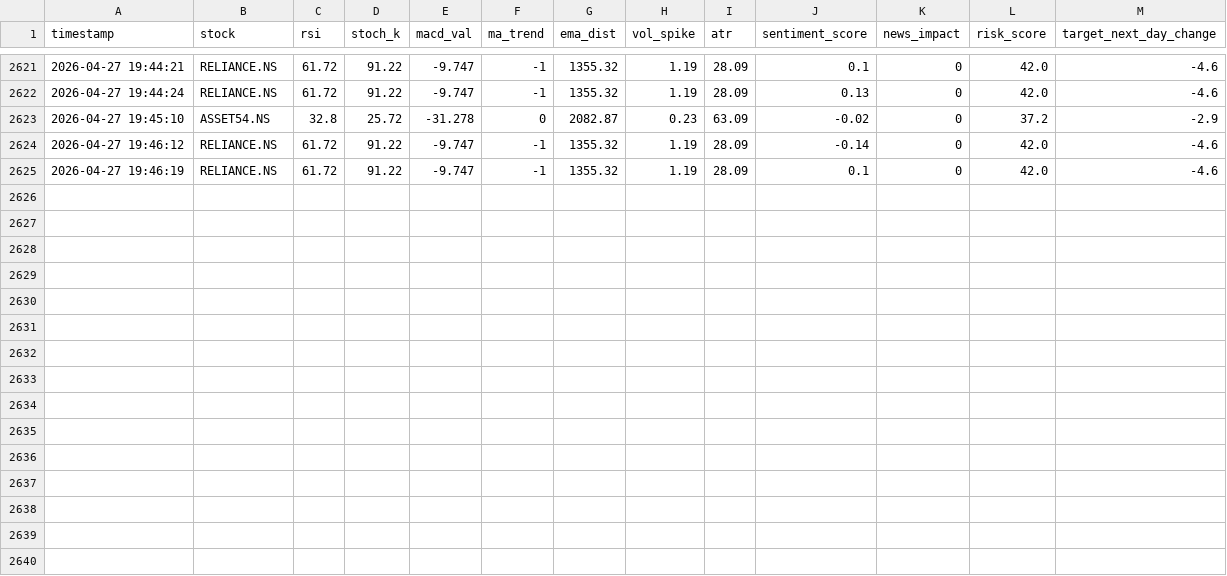
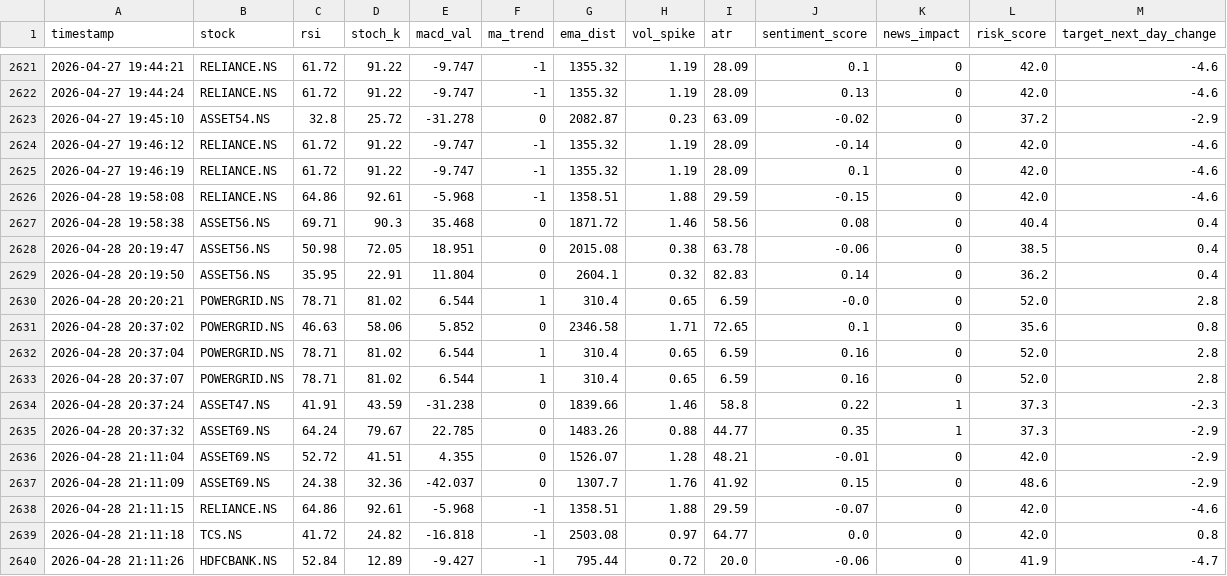
Before and after one commit to adwaithgopinath-prog/Quantx, a CSV file: backend/app/services/training_dataset.csv, drawn as a sheet; only a part is shown, gaps mark what is left out.

```diff
--- a/backend/app/services/training_dataset.csv
+++ b/backend/app/services/training_dataset.csv
@@ -2625 +2625,16 @@ timestamp,stock,rsi,stoch_k,macd_val,ma_trend,ema_dist,vol_spike,atr,sentiment_s
 2026-04-27 19:46:19,RELIANCE.NS,61.72,91.22,-9.747,-1,1355.32,1.19,28.09,0.1,0,42.0,-4.6
+2026-04-28 19:58:08,RELIANCE.NS,64.86,92.61,-5.968,-1,1358.51,1.88,29.59,-0.15,0,42.0,-4.6
+2026-04-28 19:58:38,ASSET56.NS,69.71,90.3,35.468,0,1871.72,1.46,58.56,0.08,0,40.4,0.4
+2026-04-28 20:19:47,ASSET56.NS,50.98,72.05,18.951,0,2015.08,0.38,63.78,-0.06,0,38.5,0.4
+2026-04-28 20:19:50,ASSET56.NS,35.95,22.91,11.804,0,2604.1,0.32,82.83,0.14,0,36.2,0.4
+2026-04-28 20:20:21,POWERGRID.NS,78.71,81.02,6.544,1,310.4,0.65,6.59,-0.0,0,52.0,2.8
+2026-04-28 20:37:02,POWERGRID.NS,46.63,58.06,5.852,0,2346.58,1.71,72.65,0.1,0,35.6,0.8
+2026-04-28 20:37:04,POWERGRID.NS,78.71,81.02,6.544,1,310.4,0.65,6.59,0.16,0,52.0,2.8
+2026-04-28 20:37:07,POWERGRID.NS,78.71,81.02,6.544,1,310.4,0.65,6.59,0.16,0,52.0,2.8
+2026-04-28 20:37:24,ASSET47.NS,41.91,43.59,-31.238,0,1839.66,1.46,58.8,0.22,1,37.3,-2.3
+2026-04-28 20:37:32,ASSET69.NS,64.24,79.67,22.785,0,1483.26,0.88,44.77,0.35,1,37.3,-2.9
+2026-04-28 21:11:04,ASSET69.NS,52.72,41.51,4.355,0,1526.07,1.28,48.21,-0.01,0,42.0,-2.9
+2026-04-28 21:11:09,ASSET69.NS,24.38,32.36,-42.037,0,1307.7,1.76,41.92,0.15,0,48.6,-2.9
+2026-04-28 21:11:15,RELIANCE.NS,64.86,92.61,-5.968,-1,1358.51,1.88,29.59,-0.07,0,42.0,-4.6
+2026-04-28 21:11:18,TCS.NS,41.72,24.82,-16.818,-1,2503.08,0.97,64.77,0.0,0,42.0,0.8
+2026-04-28 21:11:26,HDFCBANK.NS,52.84,12.89,-9.427,-1,795.44,0.72,20.0,-0.06,0,41.9,-4.7
```
Also changed, not shown: 22 other files.
